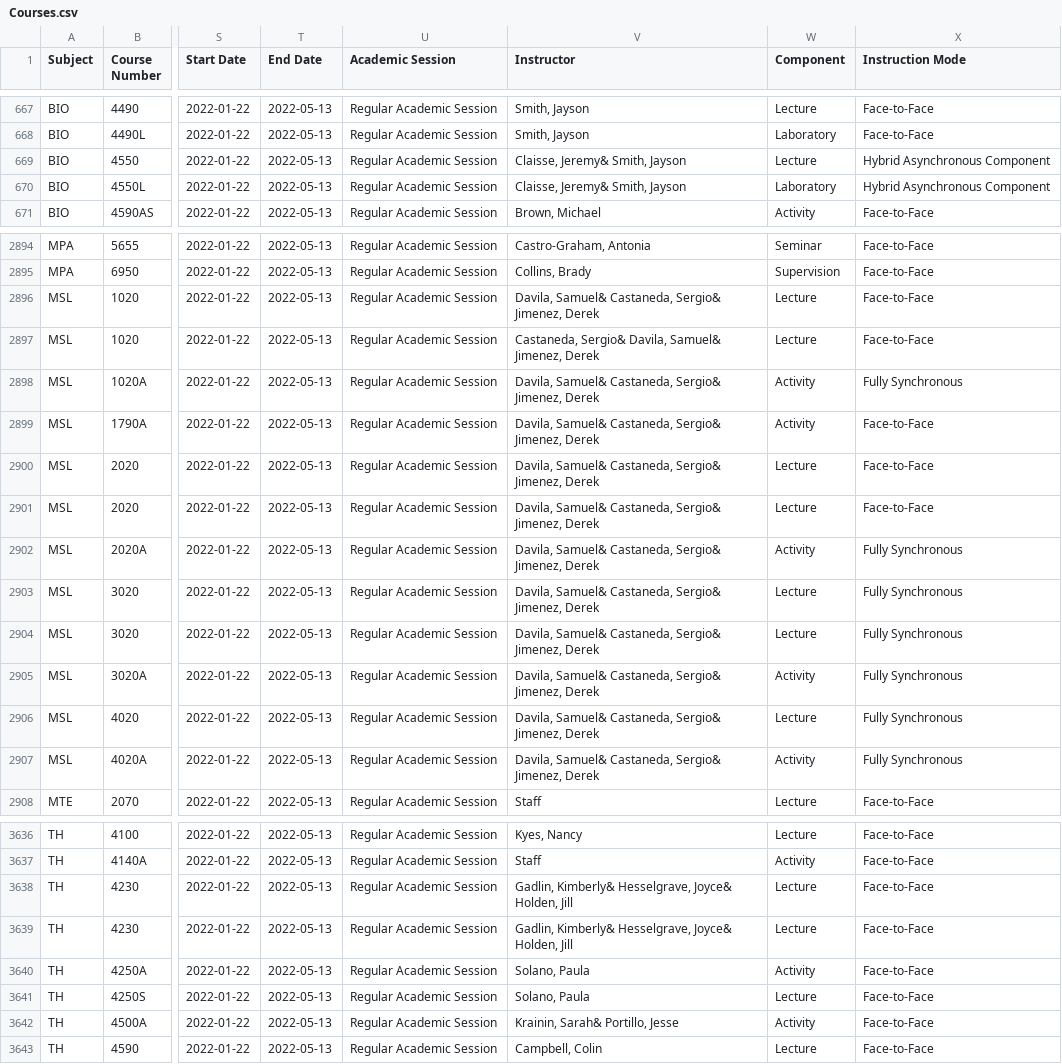
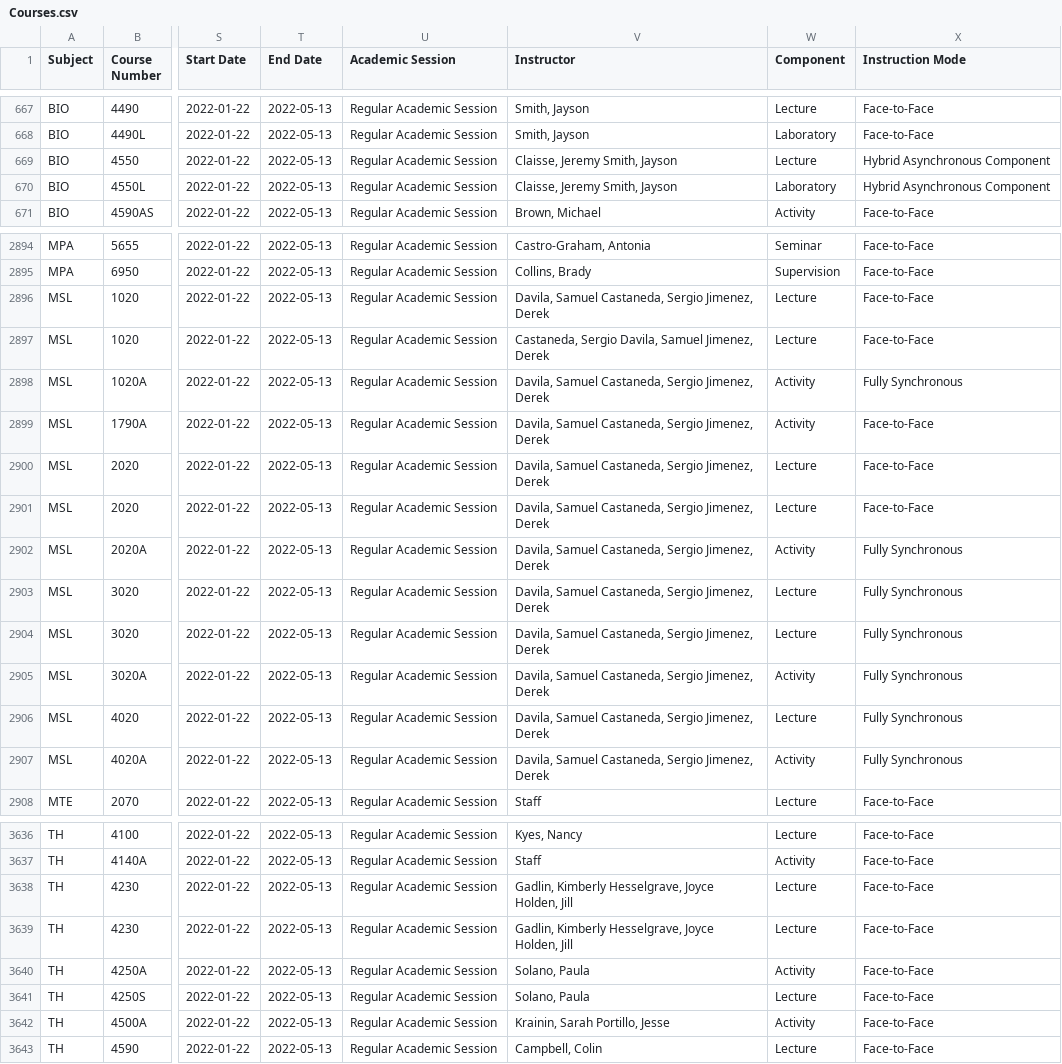
Before and after one commit to CPP-CS/opencpp-api, a CSV file: Courses.csv, drawn as a sheet; only a part is shown, gaps mark what is left out; the diff covers the shown part only; the diff names each change by its address in the sheet, - before the commit and + after, or states it on an @@ line.

```diff
--- a/Courses.csv
+++ b/Courses.csv
-V669:V670 (Instructor): Claisse, Jeremy& Smith, Jayson
+V669:V670 (Instructor): Claisse, Jeremy Smith, Jayson
-V2896 (Instructor): Davila, Samuel& Castaneda, Sergio& Jimenez, Derek
+V2896 (Instructor): Davila, Samuel Castaneda, Sergio Jimenez, Derek
-V2897 (Instructor): Castaneda, Sergio& Davila, Samuel& Jimenez, Derek
+V2897 (Instructor): Castaneda, Sergio Davila, Samuel Jimenez, Derek
-V2898:V2907 (Instructor): Davila, Samuel& Castaneda, Sergio& Jimenez, Derek
+V2898:V2907 (Instructor): Davila, Samuel Castaneda, Sergio Jimenez, Derek
-V3638:V3639 (Instructor): Gadlin, Kimberly& Hesselgrave, Joyce& Holden, Jill
+V3638:V3639 (Instructor): Gadlin, Kimberly Hesselgrave, Joyce Holden, Jill
-V3642 (Instructor): Krainin, Sarah& Portillo, Jesse
+V3642 (Instructor): Krainin, Sarah Portillo, Jesse
```
Also changed, not shown: 30 edited cells elsewhere in this file, 1 other file.
